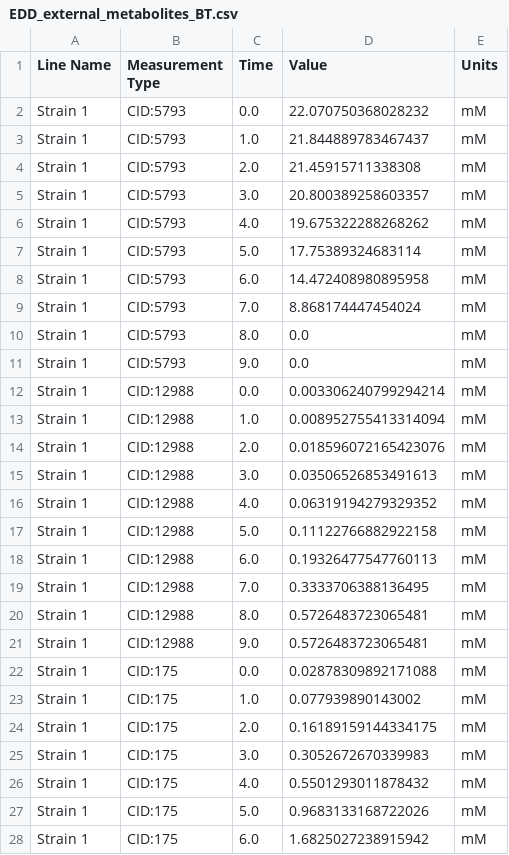
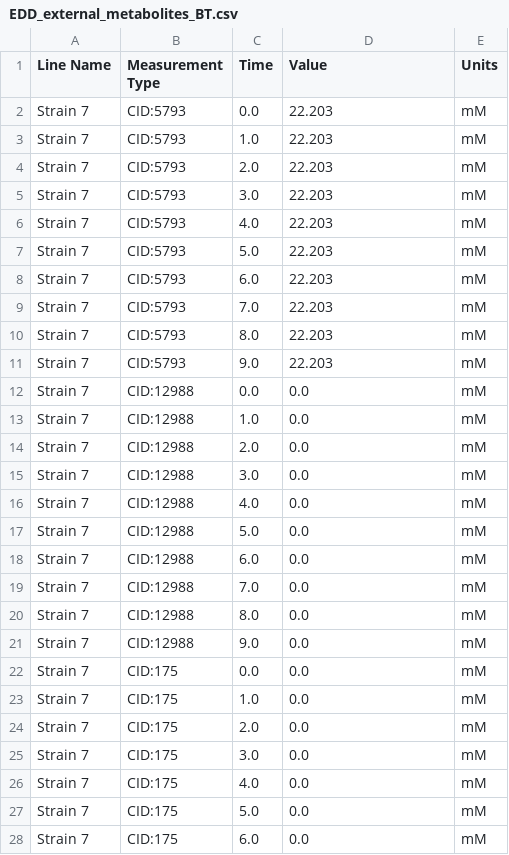
Before and after one commit to costasmexis/straindesignXAI, a CSV file: data/omg_output/edd/EDD_external_metabolites_BT.csv, drawn as a sheet; only a part is shown; the diff covers the shown part only.

```diff
--- a/data/omg_output/edd/EDD_external_metabolites_BT.csv
+++ b/data/omg_output/edd/EDD_external_metabolites_BT.csv
@@ -1,28 +1,28 @@
 Line Name,Measurement Type,Time,Value,Units
-Strain 1,CID:5793,0.0,22.070750368028232,mM
-Strain 1,CID:5793,1.0,21.844889783467437,mM
-Strain 1,CID:5793,2.0,21.45915711338308,mM
-Strain 1,CID:5793,3.0,20.800389258603357,mM
-Strain 1,CID:5793,4.0,19.675322288268262,mM
-Strain 1,CID:5793,5.0,17.75389324683114,mM
-Strain 1,CID:5793,6.0,14.472408980895958,mM
-Strain 1,CID:5793,7.0,8.868174447454024,mM
-Strain 1,CID:5793,8.0,0.0,mM
-Strain 1,CID:5793,9.0,0.0,mM
-Strain 1,CID:12988,0.0,0.003306240799294214,mM
-Strain 1,CID:12988,1.0,0.008952755413314094,mM
-Strain 1,CID:12988,2.0,0.018596072165423076,mM
-Strain 1,CID:12988,3.0,0.03506526853491613,mM
-Strain 1,CID:12988,4.0,0.06319194279329352,mM
-Strain 1,CID:12988,5.0,0.11122766882922158,mM
-Strain 1,CID:12988,6.0,0.19326477547760113,mM
-Strain 1,CID:12988,7.0,0.3333706388136495,mM
-Strain 1,CID:12988,8.0,0.5726483723065481,mM
-Strain 1,CID:12988,9.0,0.5726483723065481,mM
-Strain 1,CID:175,0.0,0.02878309892171088,mM
-Strain 1,CID:175,1.0,0.077939890143002,mM
-Strain 1,CID:175,2.0,0.16189159144334175,mM
-Strain 1,CID:175,3.0,0.3052672670339983,mM
-Strain 1,CID:175,4.0,0.5501293011878432,mM
-Strain 1,CID:175,5.0,0.9683133168722026,mM
-Strain 1,CID:175,6.0,1.6825027238915942,mM
+Strain 7,CID:5793,0.0,22.203,mM
+Strain 7,CID:5793,1.0,22.203,mM
+Strain 7,CID:5793,2.0,22.203,mM
+Strain 7,CID:5793,3.0,22.203,mM
+Strain 7,CID:5793,4.0,22.203,mM
+Strain 7,CID:5793,5.0,22.203,mM
+Strain 7,CID:5793,6.0,22.203,mM
+Strain 7,CID:5793,7.0,22.203,mM
+Strain 7,CID:5793,8.0,22.203,mM
+Strain 7,CID:5793,9.0,22.203,mM
+Strain 7,CID:12988,0.0,0.0,mM
+Strain 7,CID:12988,1.0,0.0,mM
+Strain 7,CID:12988,2.0,0.0,mM
+Strain 7,CID:12988,3.0,0.0,mM
+Strain 7,CID:12988,4.0,0.0,mM
+Strain 7,CID:12988,5.0,0.0,mM
+Strain 7,CID:12988,6.0,0.0,mM
+Strain 7,CID:12988,7.0,0.0,mM
+Strain 7,CID:12988,8.0,0.0,mM
+Strain 7,CID:12988,9.0,0.0,mM
+Strain 7,CID:175,0.0,0.0,mM
+Strain 7,CID:175,1.0,0.0,mM
+Strain 7,CID:175,2.0,0.0,mM
+Strain 7,CID:175,3.0,0.0,mM
+Strain 7,CID:175,4.0,0.0,mM
+Strain 7,CID:175,5.0,0.0,mM
+Strain 7,CID:175,6.0,0.0,mM
```
Also changed, not shown: 56 edited cells elsewhere in this file, data/omg_output/edd/EDD_OD_BT.csv, data/omg_output/edd/EDD_fluxomics_BT.csv, 14 other files.
